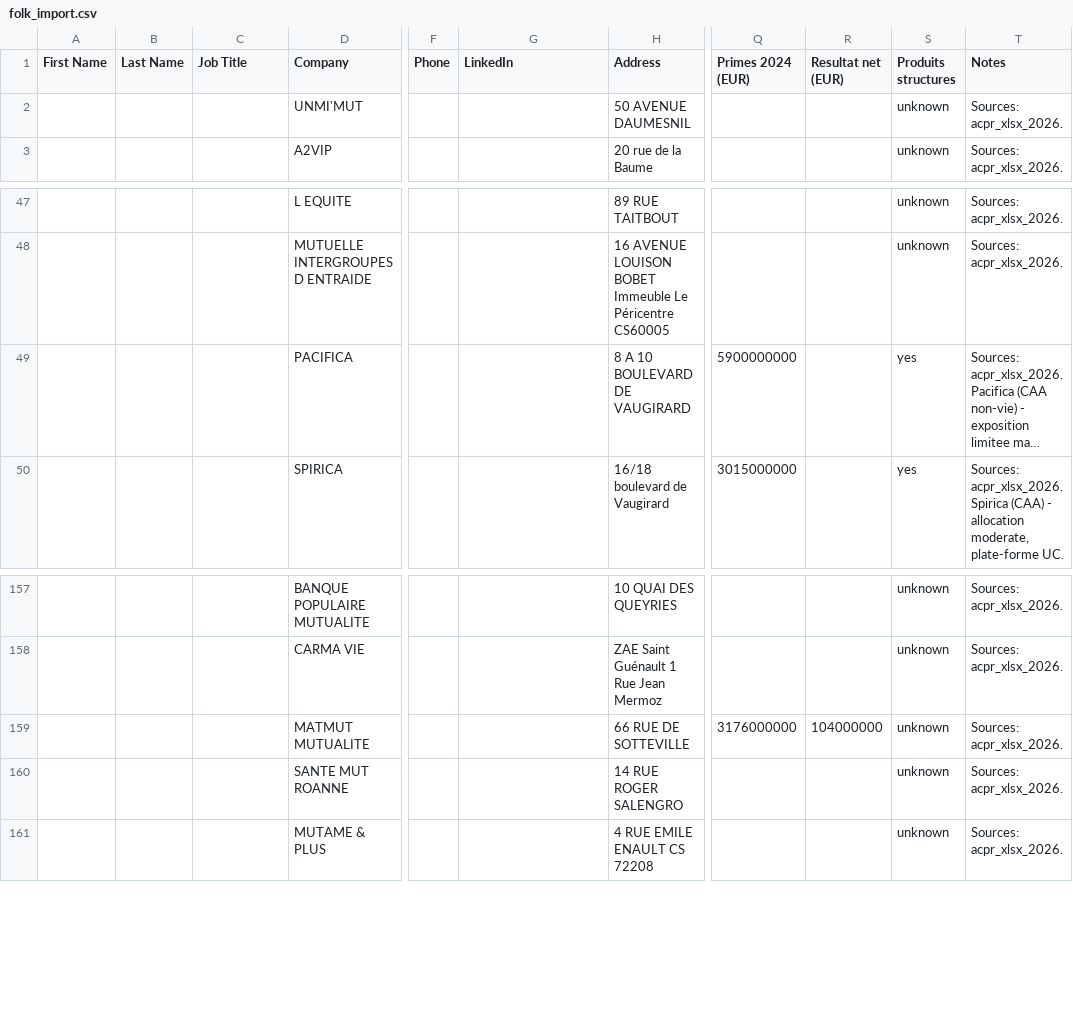
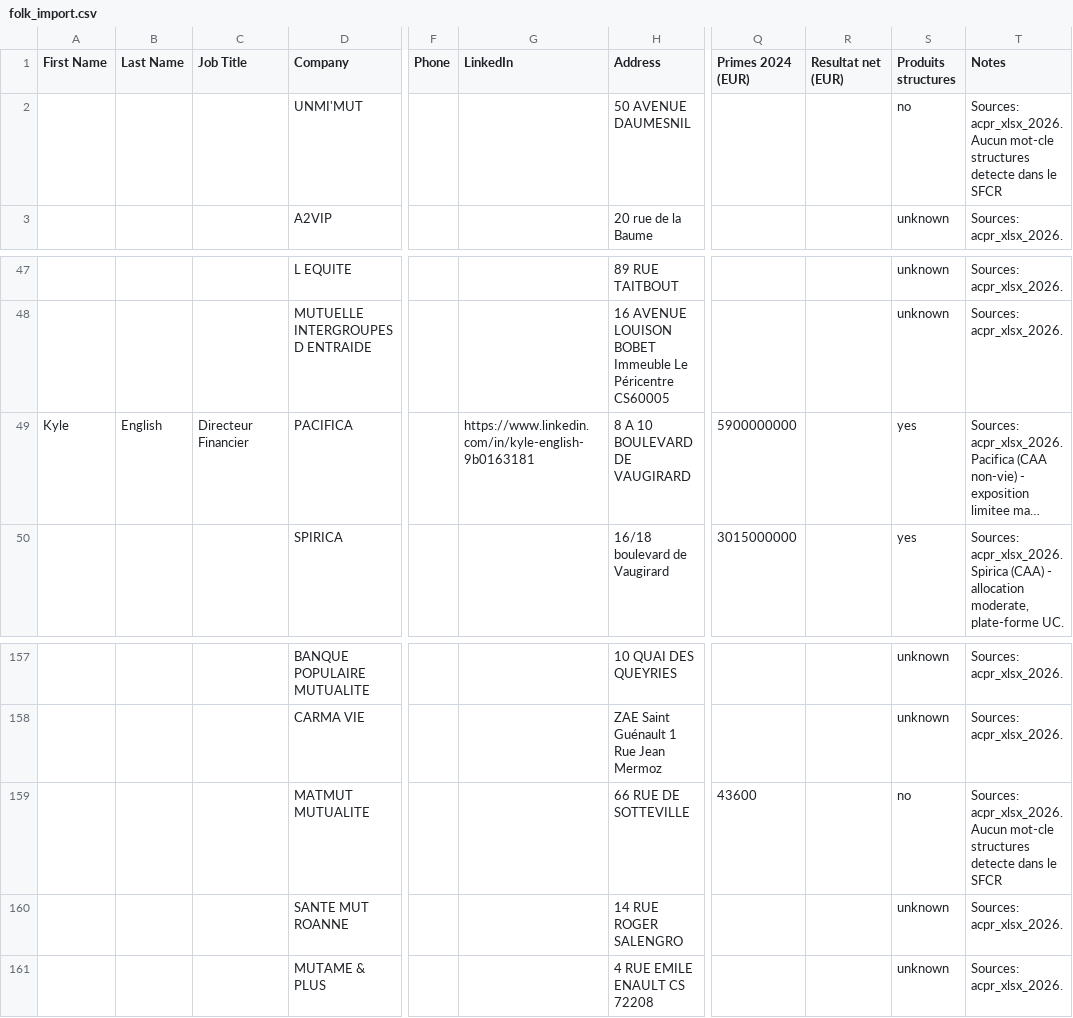
Before and after one commit to lsebah/mutuelles-monitor, a CSV file: docs/data/folk_import.csv, drawn as a sheet; only a part is shown, gaps mark what is left out; long unchanged cells end in …; the diff names each change by its address in the sheet, - before the commit and + after, or states it on an @@ line.

```diff
--- a/docs/data/folk_import.csv
+++ b/docs/data/folk_import.csv
-S2 (Produits structures): unknown
+S2 (Produits structures): no
-T2 (Notes): Sources: acpr_xlsx_2026.
+T2 (Notes): Sources: acpr_xlsx_2026. Aucun mot-cle structures detecte dans le SFCR
-A49 (First Name): (empty)
+A49 (First Name): Kyle
-B49 (Last Name): (empty)
+B49 (Last Name): English
-C49 (Job Title): (empty)
+C49 (Job Title): Directeur Financier
-G49 (LinkedIn): (empty)
+G49 (LinkedIn): https://www.linkedin.com/in/kyle-english-9b0163181
-Q159 (Primes 2024 (EUR)): 3176000000
+Q159 (Primes 2024 (EUR)): 43600
-R159 (Resultat net (EUR)): 104000000
+R159 (Resultat net (EUR)): (empty)
-S159 (Produits structures): unknown
+S159 (Produits structures): no
-T159 (Notes): Sources: acpr_xlsx_2026.
+T159 (Notes): Sources: acpr_xlsx_2026. Aucun mot-cle structures detecte dans le SFCR
```
Also changed, not shown: 3 other files.
